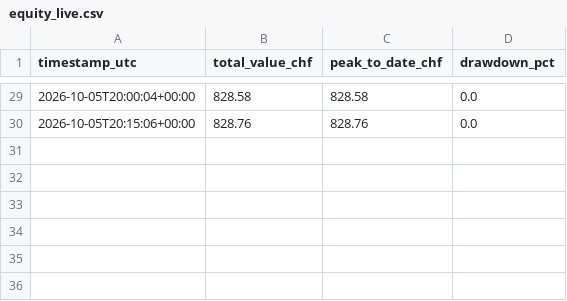
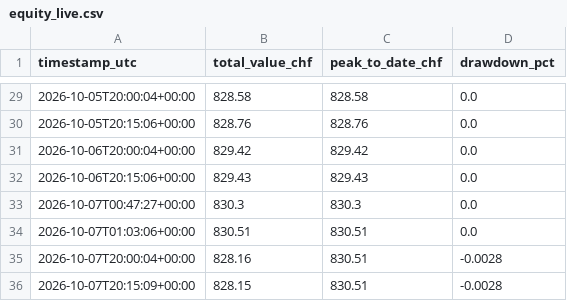
Before and after one commit to cheesebyter/FLOW100_Financing, a CSV file: Stock_Trading/equity_live.csv, drawn as a sheet; only a part is shown, gaps mark what is left out.

```diff
--- a/Stock_Trading/equity_live.csv
+++ b/Stock_Trading/equity_live.csv
@@ -30 +30,7 @@ timestamp_utc,total_value_chf,peak_to_date_chf,drawdown_pct
 2026-10-05T20:15:06+00:00,828.76,828.76,0.0
+2026-10-06T20:00:04+00:00,829.42,829.42,0.0
+2026-10-06T20:15:06+00:00,829.43,829.43,0.0
+2026-10-07T00:47:27+00:00,830.3,830.3,0.0
+2026-10-07T01:03:06+00:00,830.51,830.51,0.0
+2026-10-07T20:00:04+00:00,828.16,830.51,-0.0028
+2026-10-07T20:15:09+00:00,828.15,830.51,-0.0028
```
Also changed, not shown: 14 other files.
